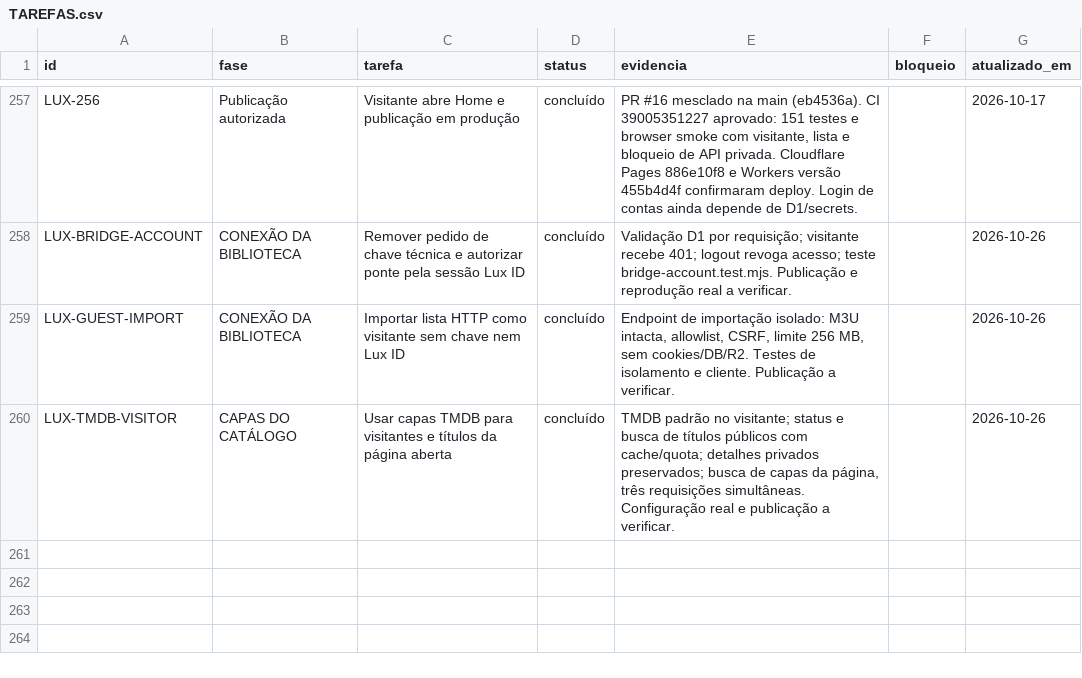
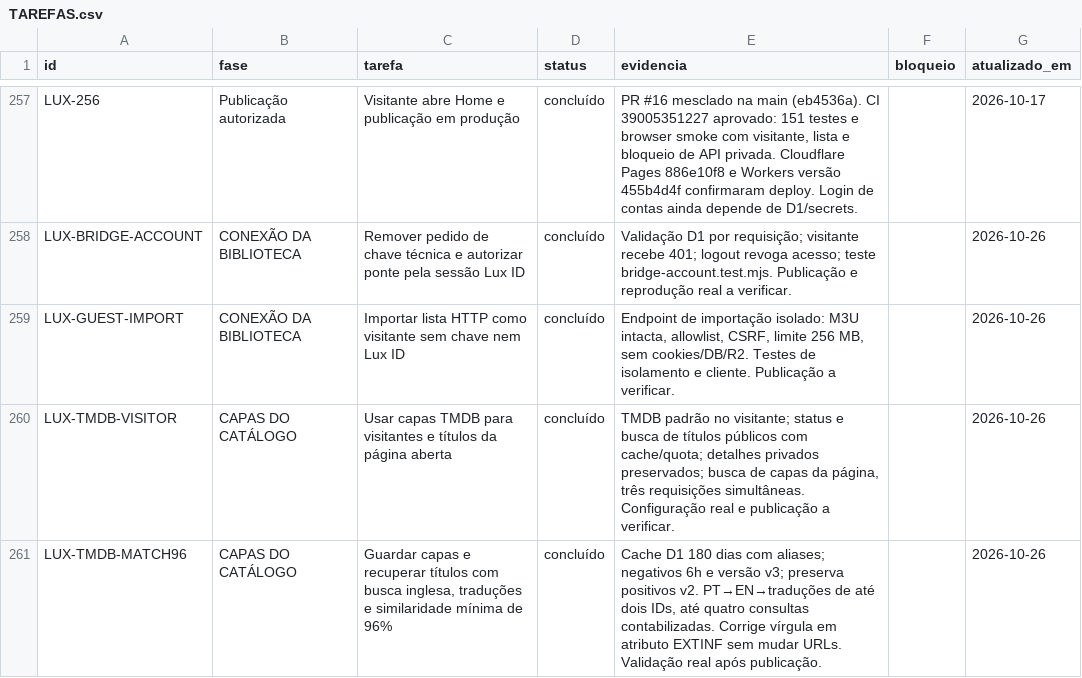
Before and after one commit to DevSouza208/LuxPlayerZero, a CSV file: docs/TAREFAS.csv, drawn as a sheet; only a part is shown, gaps mark what is left out.

Commit message:
fix: persist artwork aliases and recover TMDB matches at 96 percent

```diff
--- a/docs/TAREFAS.csv
+++ b/docs/TAREFAS.csv
@@ -260 +260,2 @@ LUX-GUEST-IMPORT;CONEXÃO DA BIBLIOTECA;Importar lista HTTP como visitante sem c
 LUX-TMDB-VISITOR;CAPAS DO CATÁLOGO;Usar capas TMDB para visitantes e títulos da página aberta;concluído;"TMDB padrão no visitante; status e busca de títulos públicos com cache/quota; detalhes privados preservados; busca de capas da página, três requisições simultâneas. Configuração real e publicação a verificar.";;2026-10-26
+LUX-TMDB-MATCH96;CAPAS DO CATÁLOGO;Guardar capas e recuperar títulos com busca inglesa, traduções e similaridade mínima de 96%;concluído;"Cache D1 180 dias com aliases; negativos 6h e versão v3; preserva positivos v2. PT→EN→traduções de até dois IDs, até quatro consultas contabilizadas. Corrige vírgula em atributo EXTINF sem mudar URLs. Validação real após publicação.";;2026-10-26
```
Also changed, not shown: 9 other files.
